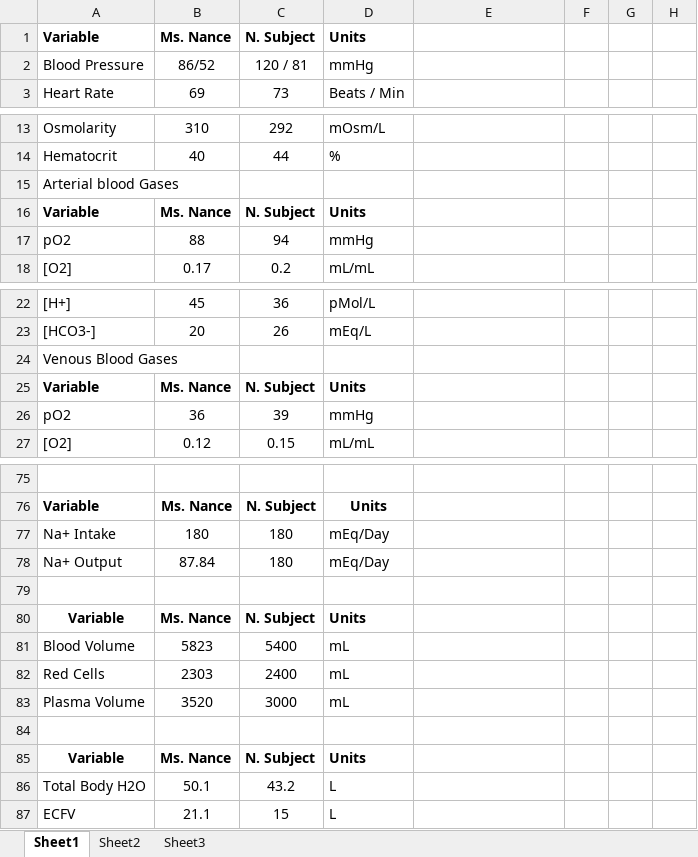
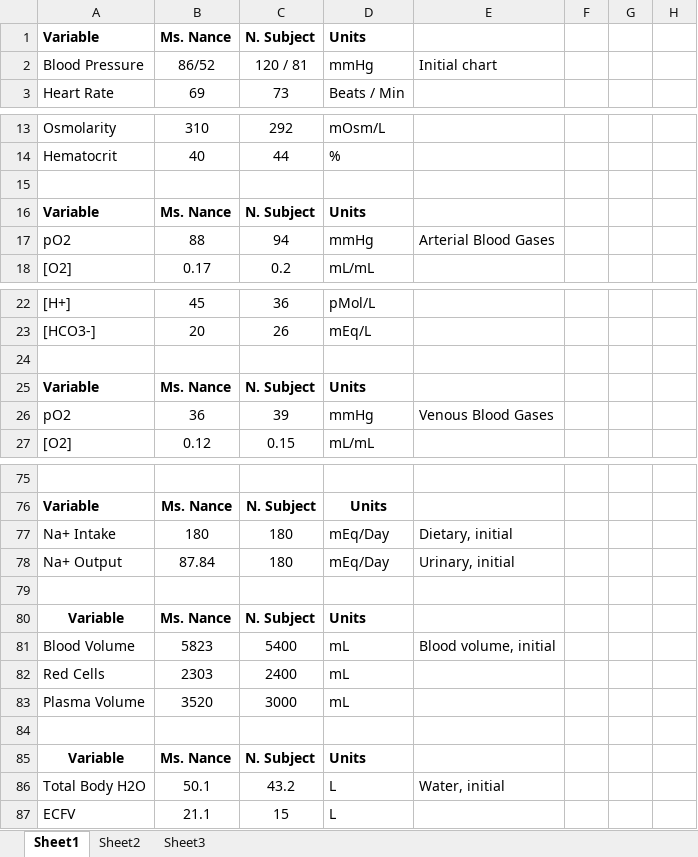
Before and after one commit to HumMod/labs, an Excel workbook: 34_ms_nance/ms_nance_data.xlsx, sheet Sheet1, drawn as a sheet; only a part is shown, gaps mark what is left out; values as stored, in another font and other column widths than the file's, no borders; the diff covers the shown part only; the diff names each change by its address in the sheet, - before the commit and + after, or states it on an @@ line.

Commit message:
Making changes to Lab 34

```diff
--- a/34_ms_nance/ms_nance_data.xlsx (sheet Sheet1)
+++ b/34_ms_nance/ms_nance_data.xlsx (sheet Sheet1)
-E2: (empty)
+E2: Initial chart
-A15: Arterial blood Gases
+A15: (empty)
-E17: (empty)
+E17: Arterial Blood Gases
-A24: Venous Blood Gases
+A24: (empty)
-E26: (empty)
+E26: Venous Blood Gases
-E77: (empty)
+E77: Dietary, initial
-E78: (empty)
+E78: Urinary, initial
-E81: (empty)
+E81: Blood volume, initial
-E86: (empty)
+E86: Water, initial
```
Also changed, not shown: 8 edited cells elsewhere in this sheet.
